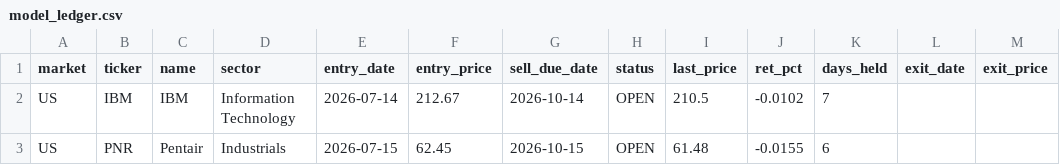
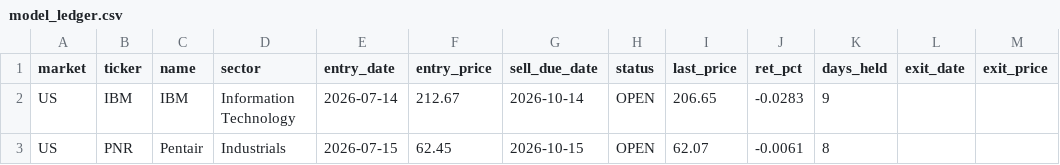
Before and after one commit to mw7cr47v9f-blip/Market-Overreaction-Model, a CSV file: data/model_ledger.csv, drawn as a sheet.

```diff
--- a/data/model_ledger.csv
+++ b/data/model_ledger.csv
@@ -1,3 +1,3 @@
 market,ticker,name,sector,entry_date,entry_price,sell_due_date,status,last_price,ret_pct,days_held,exit_date,exit_price
-US,IBM,IBM,Information Technology,2026-07-14,212.67,2026-10-14,OPEN,210.5,-0.0102,7,,
-US,PNR,Pentair,Industrials,2026-07-15,62.45,2026-10-15,OPEN,61.48,-0.0155,6,,
+US,IBM,IBM,Information Technology,2026-07-14,212.67,2026-10-14,OPEN,206.65,-0.0283,9,,
+US,PNR,Pentair,Industrials,2026-07-15,62.45,2026-10-15,OPEN,62.07,-0.0061,8,,
```
Also changed, not shown: data/candidates_all.csv, 7 other files.
